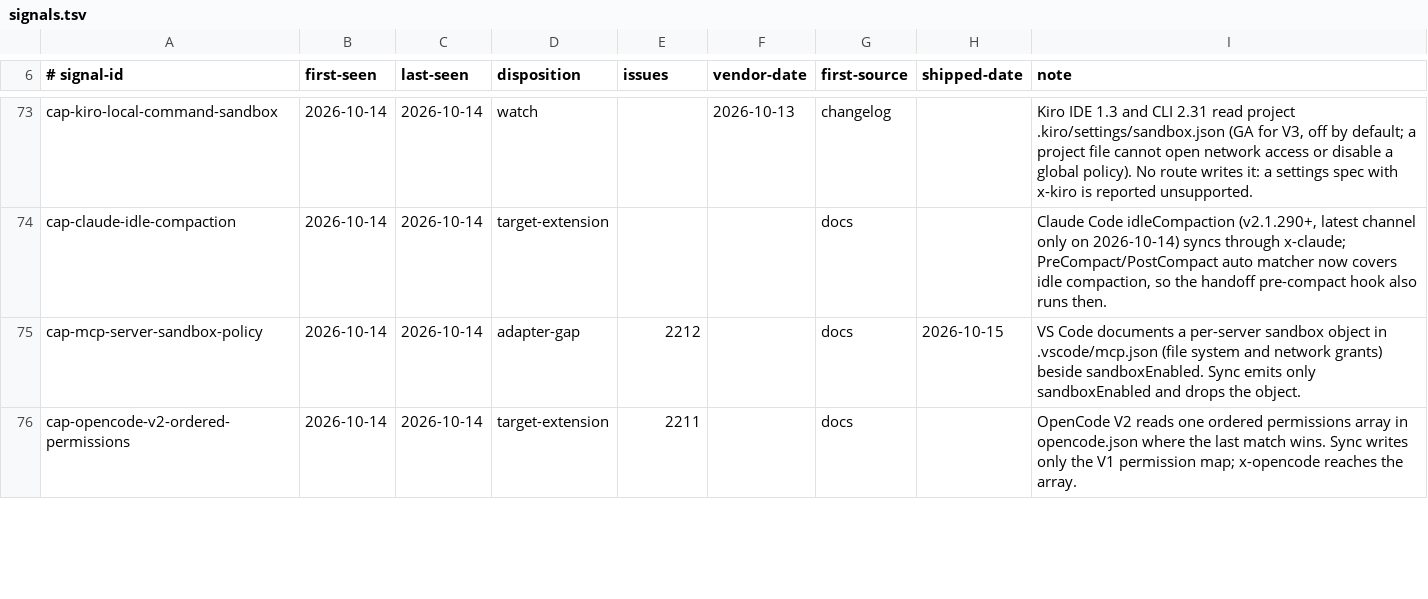
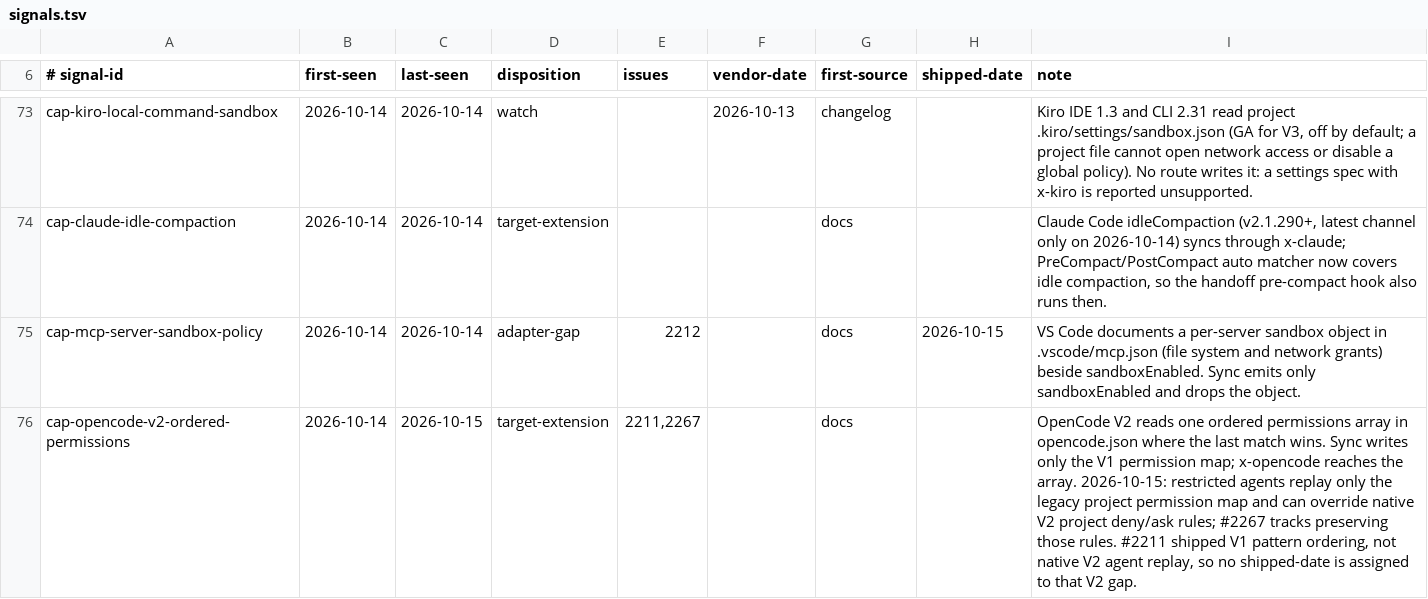
Before and after one commit to Chemaclass/agnostic-ai, a TSV file: scripts/target-audit/signals.tsv, drawn as a sheet; only a part is shown, gaps mark what is left out; the diff covers the shown part only.

Commit message:
chore(target-audit): refresh vendor baseline

```diff
--- a/scripts/target-audit/signals.tsv
+++ b/scripts/target-audit/signals.tsv
@@ -75,2 +75,2 @@ cap-claude-idle-compaction	2026-10-14	2026-10-14	target-extension			docs		Claude
 cap-mcp-server-sandbox-policy	2026-10-14	2026-10-14	adapter-gap	2212		docs	2026-10-15	VS Code documents a per-server sandbox object in .vscode/mcp.json (file system and network grants) beside sandboxEnabled. Sync emits only sandboxEnabled and drops the object.
-cap-opencode-v2-ordered-permissions	2026-10-14	2026-10-14	target-extension	2211		docs		OpenCode V2 reads one ordered permissions array in opencode.json where the last match wins. Sync writes only the V1 permission map; x-opencode reaches the array.
+cap-opencode-v2-ordered-permissions	2026-10-14	2026-10-15	target-extension	2211,2267		docs		OpenCode V2 reads one ordered permissions array in opencode.json where the last match wins. Sync writes only the V1 permission map; x-opencode reaches the array. 2026-10-15: restricted agents replay only the legacy project permission map and can override native V2 project deny/ask rules; #2267 tracks preserving those rules. #2211 shipped V1 pattern ordering, not native V2 agent replay, so no shipped-date is assigned to that V2 gap.
```
Also changed, not shown: 2 edited cells elsewhere in this file, scripts/target-audit/triage-cases.tsv, 2 other files.
